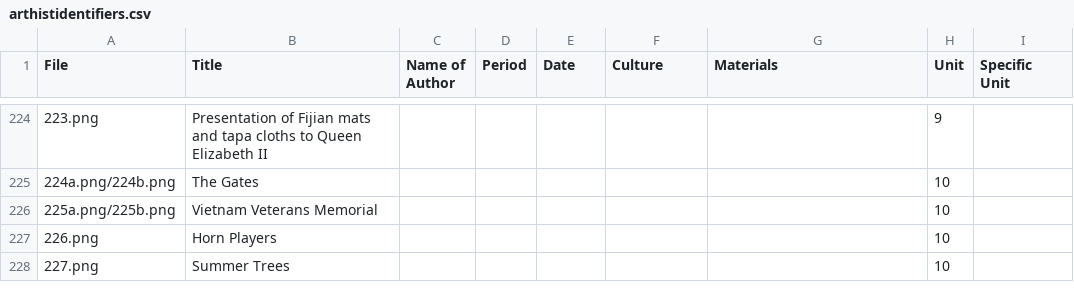
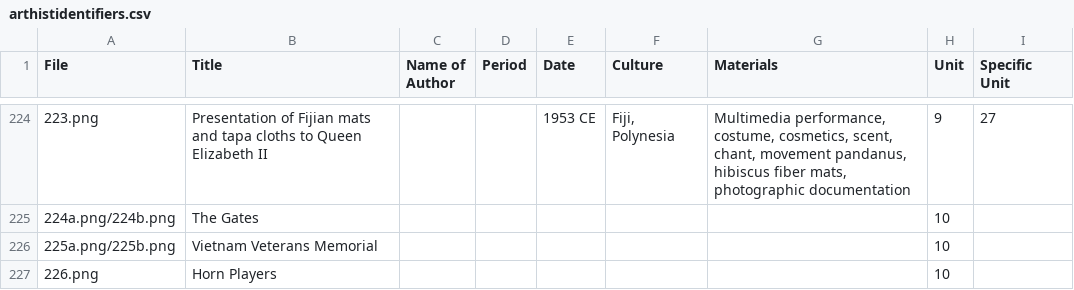
Before and after one commit to lastlegume/lastlegume.github.io, a CSV file: assets/arthist/arthistidentifiers.csv, drawn as a sheet; only a part is shown, gaps mark what is left out; the shorter side is filled out with more unchanged rows; the diff covers the shown part only.

```diff
--- a/assets/arthist/arthistidentifiers.csv
+++ b/assets/arthist/arthistidentifiers.csv
@@ -224,2 +224,2 @@
-223.png,Presentation of Fijian mats and tapa cloths to Queen Elizabeth II,,,,,,9,,
+223.png,Presentation of Fijian mats and tapa cloths to Queen Elizabeth II,,,1953 CE,"Fiji, Polynesia","Multimedia performance, costume, cosmetics, scent, chant, movement pandanus, hibiscus fiber mats, photographic documentation",9,27,
 224a.png/224b.png,The Gates,,,,,,10,,
```
Also changed, not shown: 41 edited cells elsewhere in this file, 1 other file.
